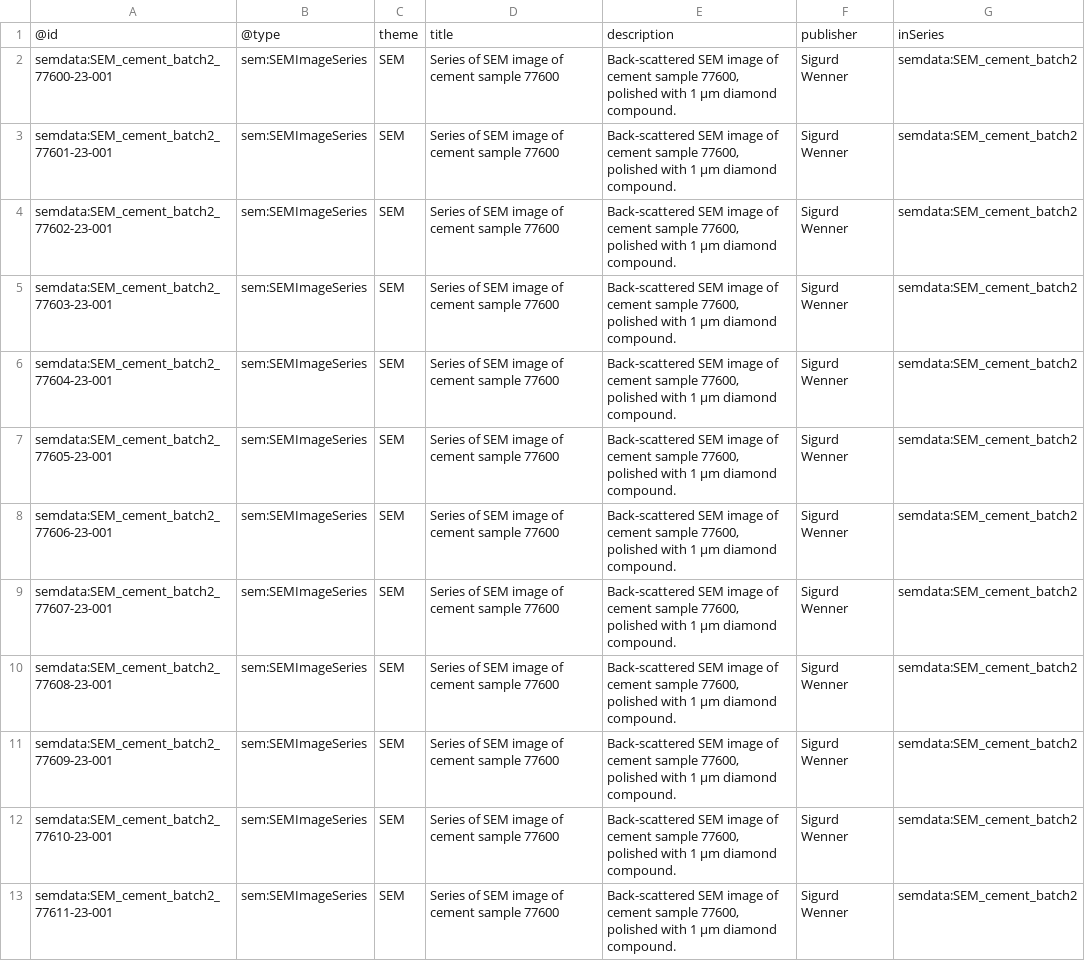
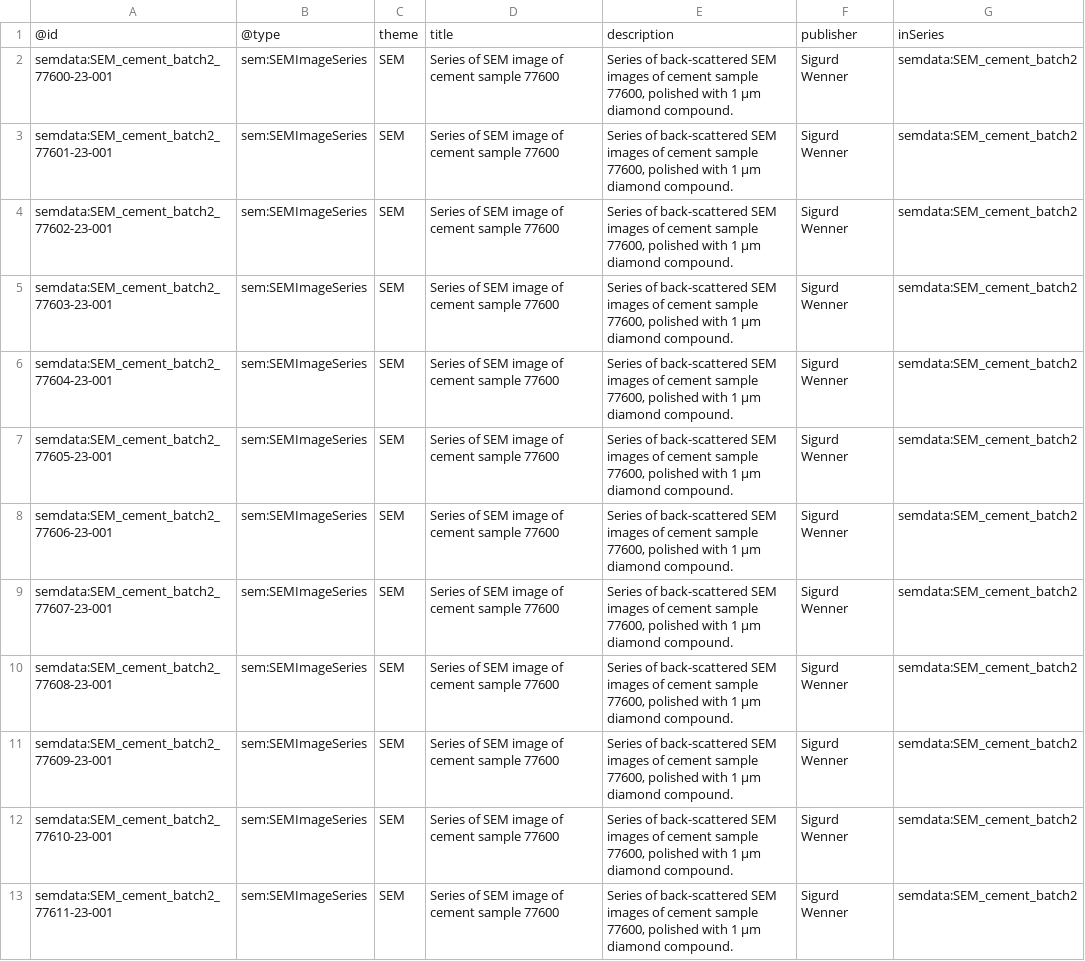
Before and after one commit to HEU-MatCHMaker/DataDocumentation, a CSV file: examples/SEM_cement_batch2/input/series.csv, drawn as a sheet.

Commit message:
Corrected description for all series.

```diff
--- a/examples/SEM_cement_batch2/input/series.csv
+++ b/examples/SEM_cement_batch2/input/series.csv
@@ -1,13 +1,13 @@
 @id,@type,theme,title,description,publisher,inSeries
-semdata:SEM_cement_batch2_77600-23-001,sem:SEMImageSeries,SEM,Series of SEM image of cement sample 77600,"Back-scattered SEM image of cement sample 77600, polished with 1 µm diamond compound.",Sigurd Wenner,semdata:SEM_cement_batch2
-semdata:SEM_cement_batch2_77601-23-001,sem:SEMImageSeries,SEM,Series of SEM image of cement sample 77600,"Back-scattered SEM image of cement sample 77600, polished with 1 µm diamond compound.",Sigurd Wenner,semdata:SEM_cement_batch2
-semdata:SEM_cement_batch2_77602-23-001,sem:SEMImageSeries,SEM,Series of SEM image of cement sample 77600,"Back-scattered SEM image of cement sample 77600, polished with 1 µm diamond compound.",Sigurd Wenner,semdata:SEM_cement_batch2
-semdata:SEM_cement_batch2_77603-23-001,sem:SEMImageSeries,SEM,Series of SEM image of cement sample 77600,"Back-scattered SEM image of cement sample 77600, polished with 1 µm diamond compound.",Sigurd Wenner,semdata:SEM_cement_batch2
-semdata:SEM_cement_batch2_77604-23-001,sem:SEMImageSeries,SEM,Series of SEM image of cement sample 77600,"Back-scattered SEM image of cement sample 77600, polished with 1 µm diamond compound.",Sigurd Wenner,semdata:SEM_cement_batch2
-semdata:SEM_cement_batch2_77605-23-001,sem:SEMImageSeries,SEM,Series of SEM image of cement sample 77600,"Back-scattered SEM image of cement sample 77600, polished with 1 µm diamond compound.",Sigurd Wenner,semdata:SEM_cement_batch2
-semdata:SEM_cement_batch2_77606-23-001,sem:SEMImageSeries,SEM,Series of SEM image of cement sample 77600,"Back-scattered SEM image of cement sample 77600, polished with 1 µm diamond compound.",Sigurd Wenner,semdata:SEM_cement_batch2
-semdata:SEM_cement_batch2_77607-23-001,sem:SEMImageSeries,SEM,Series of SEM image of cement sample 77600,"Back-scattered SEM image of cement sample 77600, polished with 1 µm diamond compound.",Sigurd Wenner,semdata:SEM_cement_batch2
-semdata:SEM_cement_batch2_77608-23-001,sem:SEMImageSeries,SEM,Series of SEM image of cement sample 77600,"Back-scattered SEM image of cement sample 77600, polished with 1 µm diamond compound.",Sigurd Wenner,semdata:SEM_cement_batch2
-semdata:SEM_cement_batch2_77609-23-001,sem:SEMImageSeries,SEM,Series of SEM image of cement sample 77600,"Back-scattered SEM image of cement sample 77600, polished with 1 µm diamond compound.",Sigurd Wenner,semdata:SEM_cement_batch2
-semdata:SEM_cement_batch2_77610-23-001,sem:SEMImageSeries,SEM,Series of SEM image of cement sample 77600,"Back-scattered SEM image of cement sample 77600, polished with 1 µm diamond compound.",Sigurd Wenner,semdata:SEM_cement_batch2
-semdata:SEM_cement_batch2_77611-23-001,sem:SEMImageSeries,SEM,Series of SEM image of cement sample 77600,"Back-scattered SEM image of cement sample 77600, polished with 1 µm diamond compound.",Sigurd Wenner,semdata:SEM_cement_batch2
+semdata:SEM_cement_batch2_77600-23-001,sem:SEMImageSeries,SEM,Series of SEM image of cement sample 77600,"Series of back-scattered SEM images of cement sample 77600, polished with 1 µm diamond compound.",Sigurd Wenner,semdata:SEM_cement_batch2
+semdata:SEM_cement_batch2_77601-23-001,sem:SEMImageSeries,SEM,Series of SEM image of cement sample 77600,"Series of back-scattered SEM images of cement sample 77600, polished with 1 µm diamond compound.",Sigurd Wenner,semdata:SEM_cement_batch2
+semdata:SEM_cement_batch2_77602-23-001,sem:SEMImageSeries,SEM,Series of SEM image of cement sample 77600,"Series of back-scattered SEM images of cement sample 77600, polished with 1 µm diamond compound.",Sigurd Wenner,semdata:SEM_cement_batch2
+semdata:SEM_cement_batch2_77603-23-001,sem:SEMImageSeries,SEM,Series of SEM image of cement sample 77600,"Series of back-scattered SEM images of cement sample 77600, polished with 1 µm diamond compound.",Sigurd Wenner,semdata:SEM_cement_batch2
+semdata:SEM_cement_batch2_77604-23-001,sem:SEMImageSeries,SEM,Series of SEM image of cement sample 77600,"Series of back-scattered SEM images of cement sample 77600, polished with 1 µm diamond compound.",Sigurd Wenner,semdata:SEM_cement_batch2
+semdata:SEM_cement_batch2_77605-23-001,sem:SEMImageSeries,SEM,Series of SEM image of cement sample 77600,"Series of back-scattered SEM images of cement sample 77600, polished with 1 µm diamond compound.",Sigurd Wenner,semdata:SEM_cement_batch2
+semdata:SEM_cement_batch2_77606-23-001,sem:SEMImageSeries,SEM,Series of SEM image of cement sample 77600,"Series of back-scattered SEM images of cement sample 77600, polished with 1 µm diamond compound.",Sigurd Wenner,semdata:SEM_cement_batch2
+semdata:SEM_cement_batch2_77607-23-001,sem:SEMImageSeries,SEM,Series of SEM image of cement sample 77600,"Series of back-scattered SEM images of cement sample 77600, polished with 1 µm diamond compound.",Sigurd Wenner,semdata:SEM_cement_batch2
+semdata:SEM_cement_batch2_77608-23-001,sem:SEMImageSeries,SEM,Series of SEM image of cement sample 77600,"Series of back-scattered SEM images of cement sample 77600, polished with 1 µm diamond compound.",Sigurd Wenner,semdata:SEM_cement_batch2
+semdata:SEM_cement_batch2_77609-23-001,sem:SEMImageSeries,SEM,Series of SEM image of cement sample 77600,"Series of back-scattered SEM images of cement sample 77600, polished with 1 µm diamond compound.",Sigurd Wenner,semdata:SEM_cement_batch2
+semdata:SEM_cement_batch2_77610-23-001,sem:SEMImageSeries,SEM,Series of SEM image of cement sample 77600,"Series of back-scattered SEM images of cement sample 77600, polished with 1 µm diamond compound.",Sigurd Wenner,semdata:SEM_cement_batch2
+semdata:SEM_cement_batch2_77611-23-001,sem:SEMImageSeries,SEM,Series of SEM image of cement sample 77600,"Series of back-scattered SEM images of cement sample 77600, polished with 1 µm diamond compound.",Sigurd Wenner,semdata:SEM_cement_batch2
```
